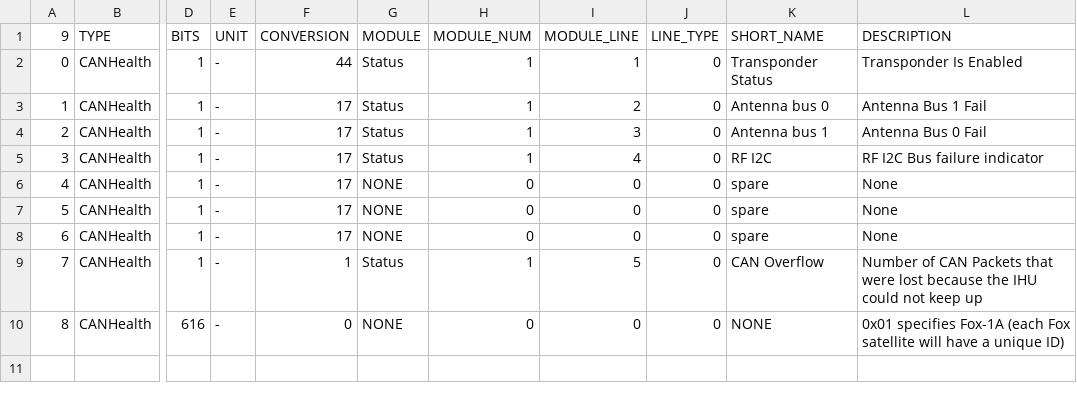
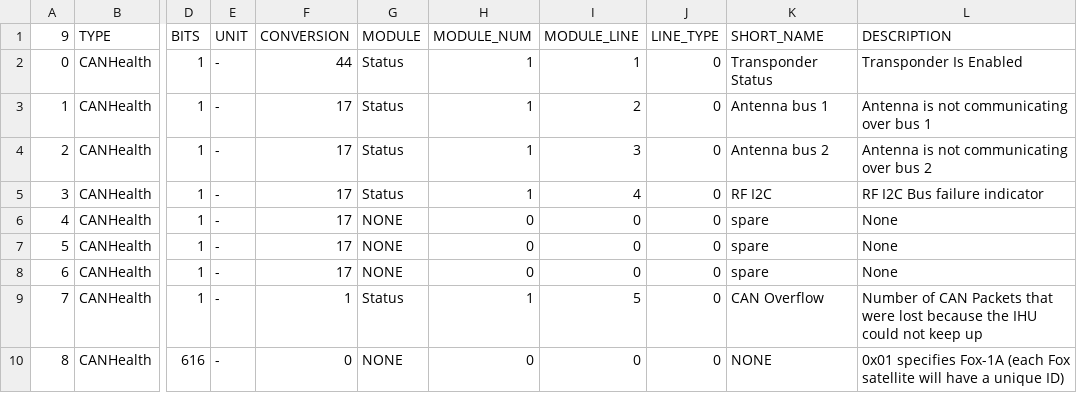
Before and after one commit to ac2cz/FoxTelem, a CSV file: spacecraft/HUSKY_SAT_exptelemetry.csv, drawn as a sheet; only a part is shown, gaps mark what is left out; the diff names each change by its address in the sheet, - before the commit and + after, or states it on an @@ line.

```diff
--- a/spacecraft/HUSKY_SAT_exptelemetry.csv
+++ b/spacecraft/HUSKY_SAT_exptelemetry.csv
-K3 (SHORT_NAME): Antenna bus 0
+K3 (SHORT_NAME): Antenna bus 1
-L3 (DESCRIPTION): Antenna Bus 1 Fail
+L3 (DESCRIPTION): Antenna is not communicating over bus 1
-K4 (SHORT_NAME): Antenna bus 1
+K4 (SHORT_NAME): Antenna bus 2
-L4 (DESCRIPTION): Antenna Bus 0 Fail
+L4 (DESCRIPTION): Antenna is not communicating over bus 2
```
Also changed, not shown: spacecraft/HUSKY_SAT_rttelemetry.csv, spacecraft/HUSKY_SAT_wodexptelemetry.csv, 1 other file.
